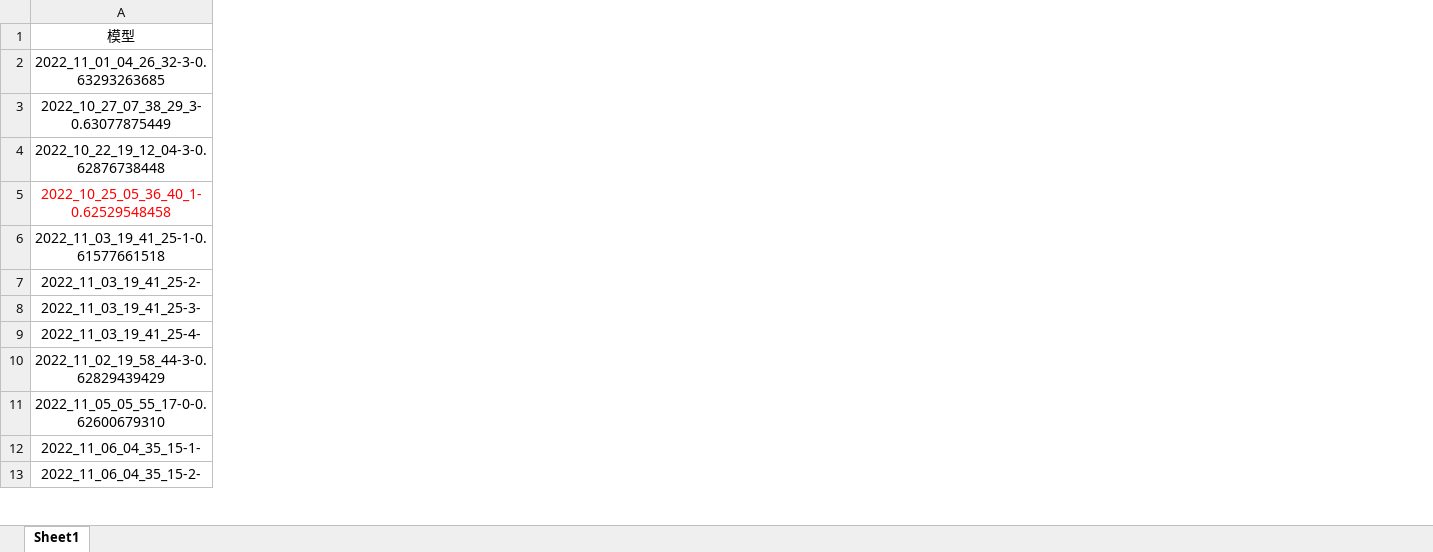
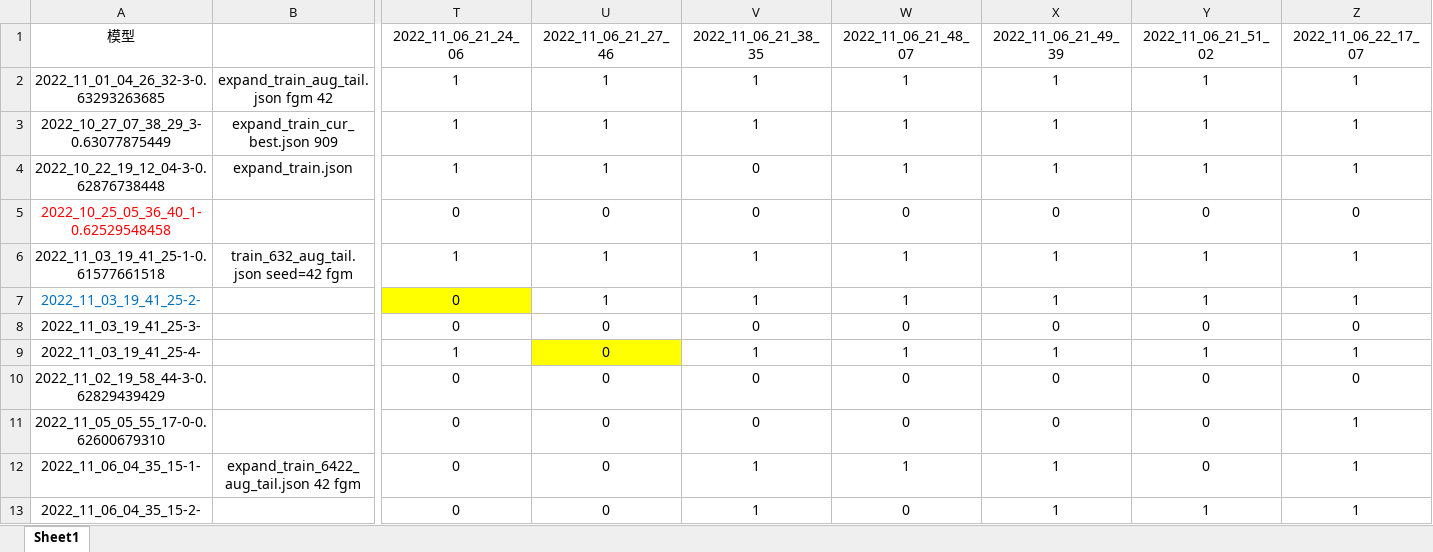
Before and after one commit to zhangzhao219/CCF-BDCI-fewshot-classification, an Excel workbook: ensemble/ensemble.xlsx, sheet Sheet1, drawn as a sheet; only a part is shown, gaps mark what is left out; values as stored, in another font and other column widths than the file's, no borders; the diff names each change by its address in the sheet, - before the commit and + after, or states it on an @@ line.

Commit message:
last train

```diff
--- a/ensemble/ensemble.xlsx (sheet Sheet1)
+++ b/ensemble/ensemble.xlsx (sheet Sheet1)
+column B, rows 2-12: expand_train_aug_tail.json fgm 42 | expand_train_cur_best.json 909 | expand_train.json |  | train_632_aug_tail.json seed=42 fgm |  |  |  |  |  | expand_train_6422_aug_tail.json 42 fgm
+column T (2022_11_06_21_24_06), rows 2-13: 1 | 1 | 1 | 0 | 1 | 0 | 0 | 1 | 0 | 0 | 0 | 0
+column U (2022_11_06_21_27_46), rows 2-13: 1 | 1 | 1 | 0 | 1 | 1 | 0 | 0 | 0 | 0 | 0 | 0
+column V (2022_11_06_21_38_35), rows 2-13: 1 | 1 | 0 | 0 | 1 | 1 | 0 | 1 | 0 | 0 | 1 | 1
+column W (2022_11_06_21_48_07), rows 2-13: 1 | 1 | 1 | 0 | 1 | 1 | 0 | 1 | 0 | 0 | 1 | 0
+column X (2022_11_06_21_49_39), rows 2-13: 1 | 1 | 1 | 0 | 1 | 1 | 0 | 1 | 0 | 0 | 1 | 1
+column Y (2022_11_06_21_51_02), rows 2-13: 1 | 1 | 1 | 0 | 1 | 1 | 0 | 1 | 0 | 0 | 0 | 1
+column Z (2022_11_06_22_17_07), rows 2-13: 1 | 1 | 1 | 0 | 1 | 1 | 0 | 1 | 0 | 1 | 1 | 1
-A7 text colour: black
+A7 text colour: #0070C0
```
Also changed, not shown: 3 other files.
